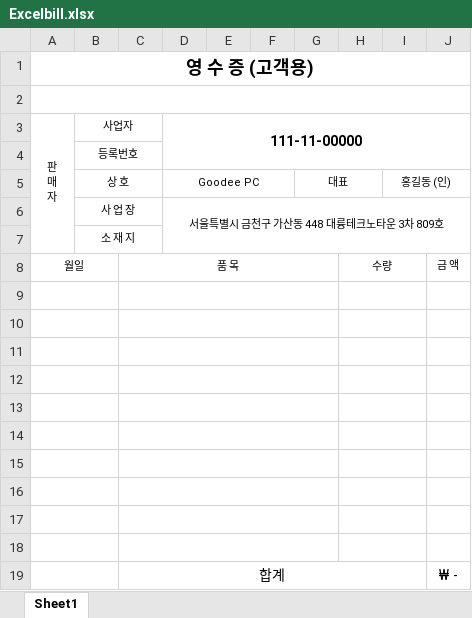
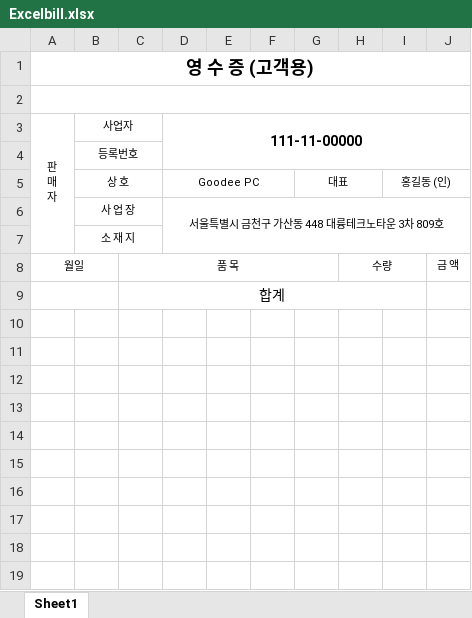
Before and after one commit to prowonseok/BOMProject, an Excel workbook: Customer/CustomerApp/CustomerApp/Resources/Excelbill.xlsx, sheet Sheet1, drawn as a sheet; values as stored, in another font and other column widths than the file's, no borders; charts and pictures not drawn; the diff names each change by its address in the sheet, - before the commit and + after, or states it on an @@ line.

```diff
--- a/Customer/CustomerApp/CustomerApp/Resources/Excelbill.xlsx (sheet Sheet1)
+++ b/Customer/CustomerApp/CustomerApp/Resources/Excelbill.xlsx (sheet Sheet1)
-C9: (empty)
+C9: 합계
-C9:G9 merged
+C9:I9 merged
-H9:I9 merged
-row 10: (empty)
-row 11: (empty)
-row 12: (empty)
-row 13: (empty)
-row 14: (empty)
-row 15: (empty)
-row 16: (empty)
-row 17: (empty)
-row 18: (empty)
-row 19:  |  | 합계 |  |  |  |  |  |  | ₩ -
```
Also changed, not shown: 4 other files.
